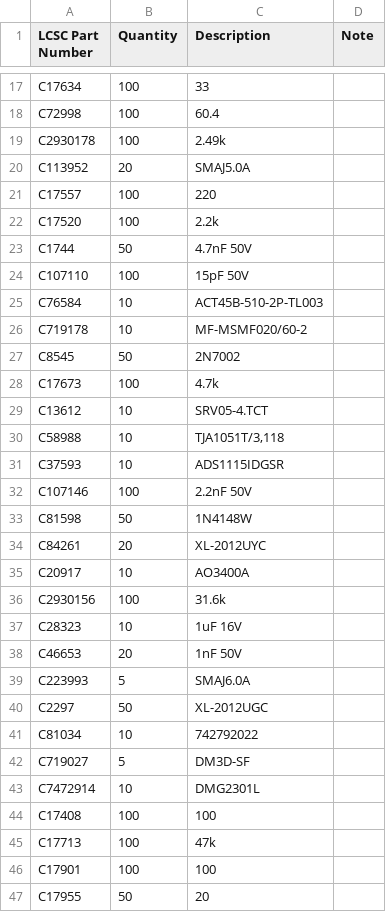
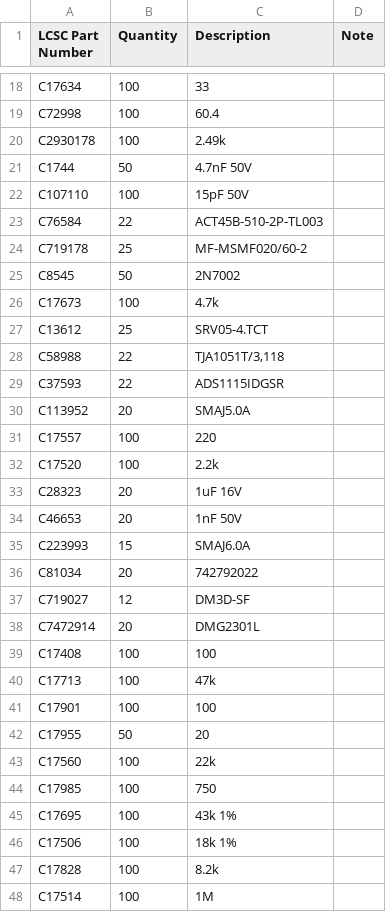
Before and after one commit to MrBlahhhh/esp32-shield-can1-can2-kdcan-analogin-sdcard, a CSV file: fab/order-verified.csv, drawn as a sheet; only a part is shown, gaps mark what is left out; the shorter side is filled out with more unchanged rows; the diff covers the shown part only.

```diff
--- a/fab/order-verified.csv
+++ b/fab/order-verified.csv
@@ -19,2 +20,11 @@ C72998,100,60.4,
 C2930178,100,2.49k,
+C1744,50,4.7nF 50V,
+C107110,100,15pF 50V,
+C76584,22,ACT45B-510-2P-TL003,
+C719178,25,MF-MSMF020/60-2,
+C8545,50,2N7002,
+C17673,100,4.7k,
+C13612,25,SRV05-4.TCT,
+C58988,22,"TJA1051T/3,118",
+C37593,22,ADS1115IDGSR,
 C113952,20,SMAJ5.0A,
@@ -22,23 +32,8 @@ C17557,100,220,
 C17520,100,2.2k,
-C1744,50,4.7nF 50V,
-C107110,100,15pF 50V,
-C76584,10,ACT45B-510-2P-TL003,
-C719178,10,MF-MSMF020/60-2,
-C8545,50,2N7002,
-C17673,100,4.7k,
-C13612,10,SRV05-4.TCT,
-C58988,10,"TJA1051T/3,118",
-C37593,10,ADS1115IDGSR,
-C107146,100,2.2nF 50V,
-C81598,50,1N4148W,
-C84261,20,XL-2012UYC,
-C20917,10,AO3400A,
-C2930156,100,31.6k,
-C28323,10,1uF 16V,
+C28323,20,1uF 16V,
 C46653,20,1nF 50V,
-C223993,5,SMAJ6.0A,
-C2297,50,XL-2012UGC,
-C81034,10,742792022,
-C719027,5,DM3D-SF,
-C7472914,10,DMG2301L,
+C223993,15,SMAJ6.0A,
+C81034,20,742792022,
+C719027,12,DM3D-SF,
+C7472914,20,DMG2301L,
 C17408,100,100,
```
Also changed, not shown: 4 added rows, 2 removed rows and 23 edited cells elsewhere in this file, fab/order-combined.csv, fab/order-verified-paste.csv, 6 other files.
